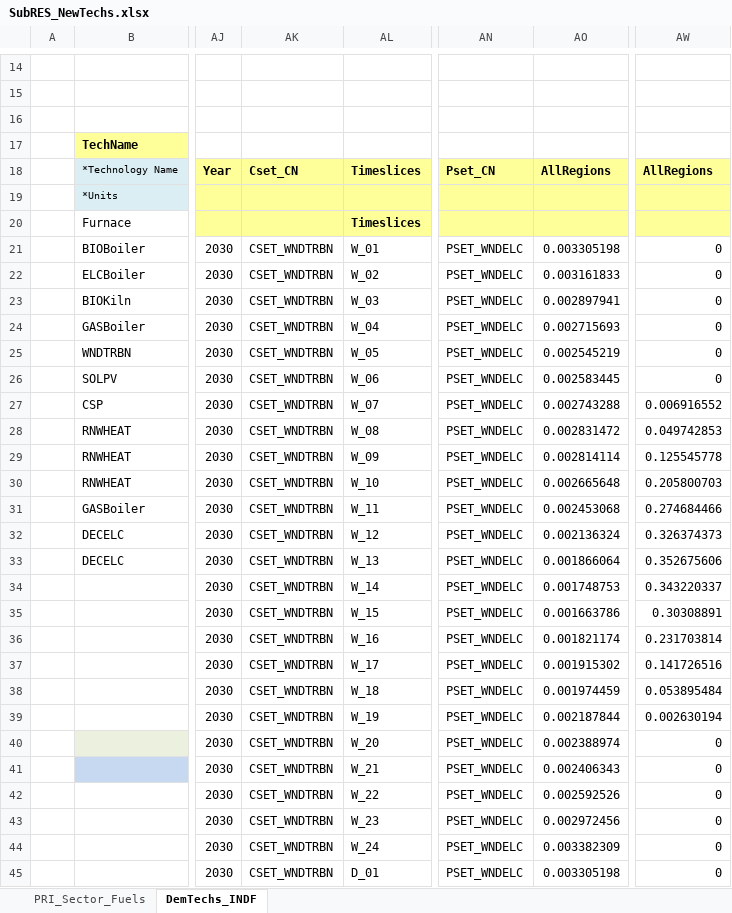
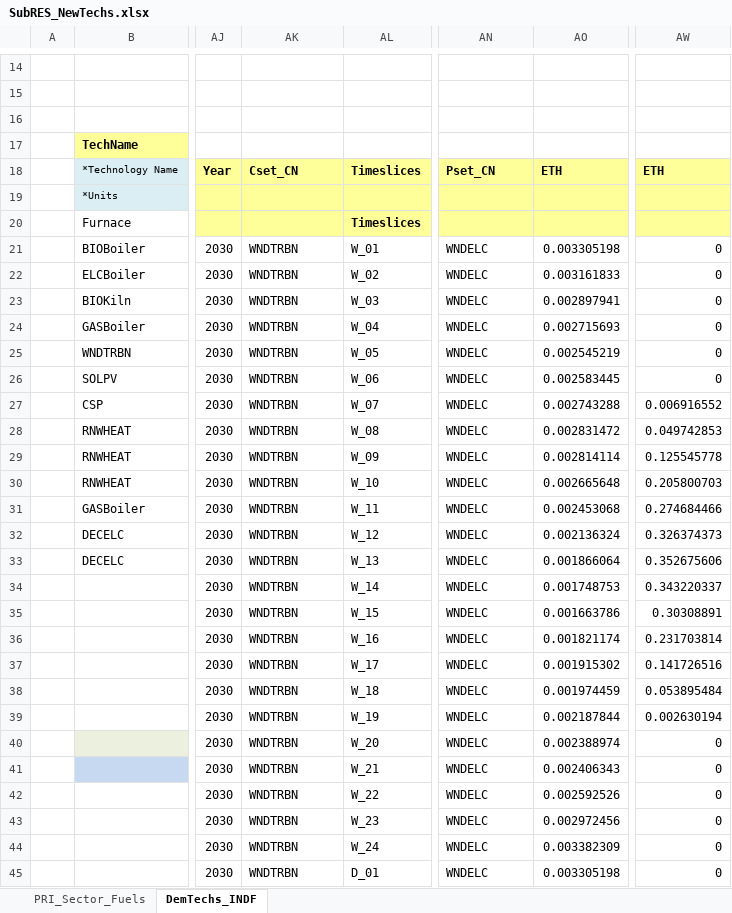
Before and after one commit to Tamenew/MANU2025, an Excel workbook: SubRES_TMPL/SubRES_NewTechs.xlsx, sheet DemTechs_INDF, drawn as a sheet; only a part is shown, gaps mark what is left out; values as stored, in another font and other column widths than the file's, no borders; charts and pictures not drawn; the diff covers the shown part only; the diff names each change by its address in the sheet, - before the commit and + after, or states it on an @@ line.

Commit message:
Update SubRES_NewTechs.xlsx
Update

```diff
--- a/SubRES_TMPL/SubRES_NewTechs.xlsx (sheet DemTechs_INDF)
+++ b/SubRES_TMPL/SubRES_NewTechs.xlsx (sheet DemTechs_INDF)
-AO18: AllRegions
+AO18: ETH
-AW18: AllRegions
+AW18: ETH
-AK21:AK45: CSET_WNDTRBN
+AK21:AK45: WNDTRBN
-AN21:AN45: PSET_WNDELC
+AN21:AN45: WNDELC
```
Also changed, not shown: 46 edited cells elsewhere in this sheet.
